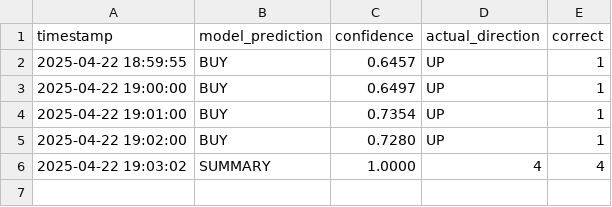
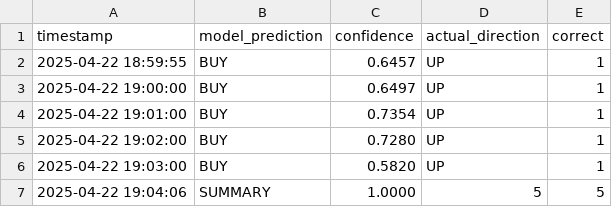
Before and after one commit to iamyusufgoktas/ml-trader1-logs, a CSV file: prediction_logs/2025-04-22_predictions.csv, drawn as a sheet.

Commit message:
Update prediction data 2025-04-22T19:04:06.976034+00:00

```diff
--- a/prediction_logs/2025-04-22_predictions.csv
+++ b/prediction_logs/2025-04-22_predictions.csv
@@ -5,2 +5,3 @@ timestamp,model_prediction,confidence,actual_direction,correct
 2025-04-22 19:02:00,BUY,0.7280,UP,1
-2025-04-22 19:03:02,SUMMARY,1.0000,4,4
+2025-04-22 19:03:00,BUY,0.5820,UP,1
+2025-04-22 19:04:06,SUMMARY,1.0000,5,5
```
